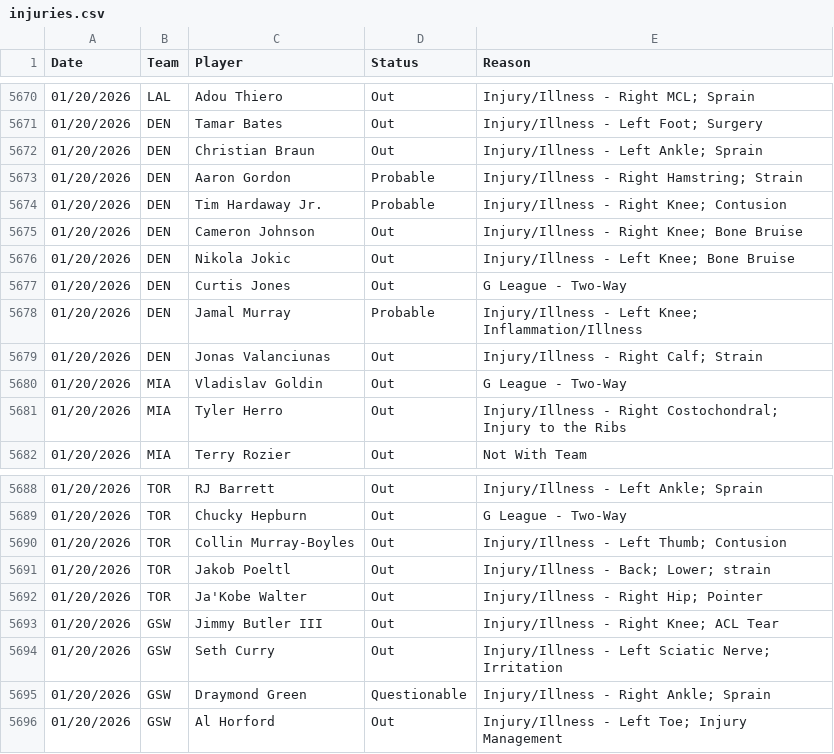
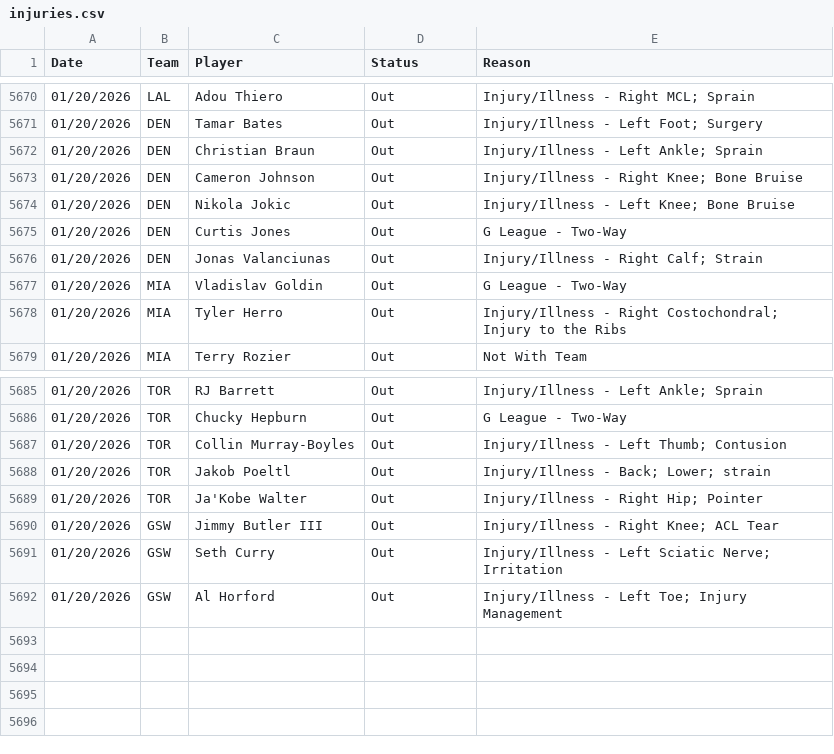
Before and after one commit to Relenes510/fantasy_basketball, a CSV file: tables/2025/injuries.csv, drawn as a sheet; only a part is shown, gaps mark what is left out; the diff names each change by its address in the sheet, - before the commit and + after, or states it on an @@ line.

```diff
--- a/tables/2025/injuries.csv
+++ b/tables/2025/injuries.csv
-row 5673: 01/20/2026 | DEN | Aaron Gordon | Probable | Injury/Illness - Right Hamstring; Strain
-row 5674: 01/20/2026 | DEN | Tim Hardaway Jr. | Probable | Injury/Illness - Right Knee; Contusion
-row 5678: 01/20/2026 | DEN | Jamal Murray | Probable | Injury/Illness - Left Knee; Inflammation/Illness
-row 5695: 01/20/2026 | GSW | Draymond Green | Questionable | Injury/Illness - Right Ankle; Sprain
```
Also changed, not shown: tables/2025/daily_lineups.csv, tables/2025/gmday_preds_PTS.csv, 1 other file.
